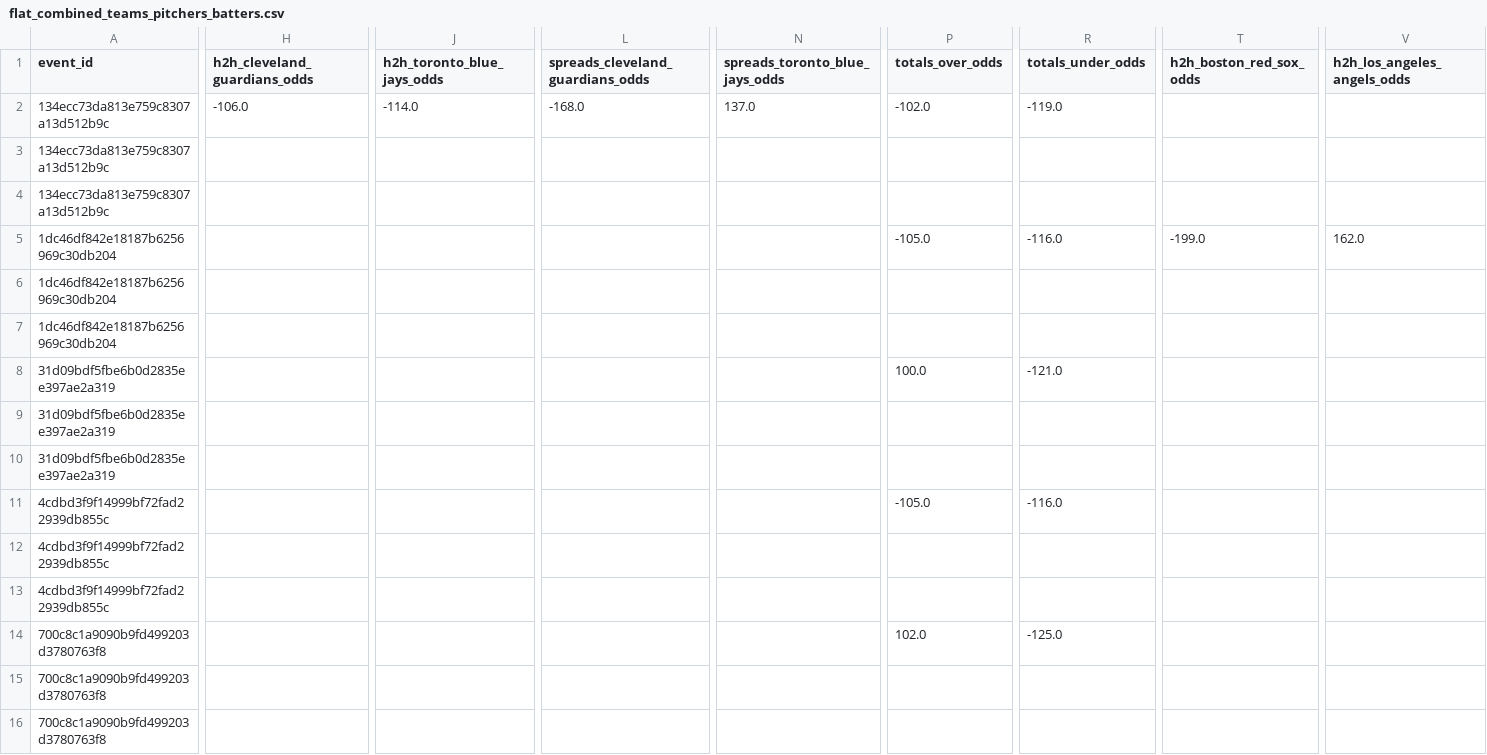
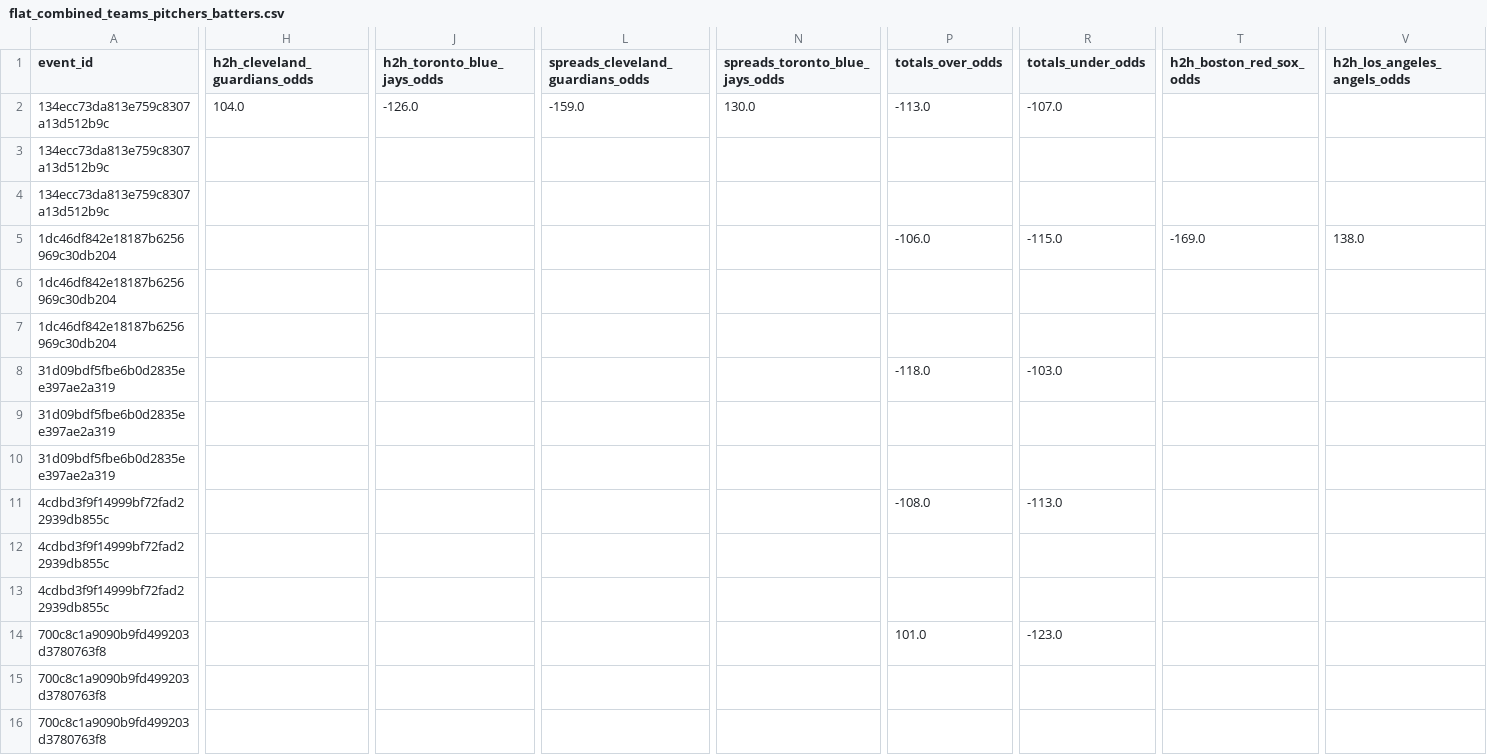
Before and after one commit to radgator13/odds-api-analyze, a CSV file: data/flat_combined_teams_pitchers_batters.csv, drawn as a sheet; only a part is shown, gaps mark what is left out; the diff covers the shown part only; the diff names each change by its address in the sheet, - before the commit and + after, or states it on an @@ line.

```diff
--- a/data/flat_combined_teams_pitchers_batters.csv
+++ b/data/flat_combined_teams_pitchers_batters.csv
-H2 (h2h_cleveland_guardians_odds): -106.0
+H2 (h2h_cleveland_guardians_odds): 104.0
-J2 (h2h_toronto_blue_jays_odds): -114.0
+J2 (h2h_toronto_blue_jays_odds): -126.0
-L2 (spreads_cleveland_guardians_odds): -168.0
+L2 (spreads_cleveland_guardians_odds): -159.0
-N2 (spreads_toronto_blue_jays_odds): 137.0
+N2 (spreads_toronto_blue_jays_odds): 130.0
-P2 (totals_over_odds): -102.0
+P2 (totals_over_odds): -113.0
-R2 (totals_under_odds): -119.0
+R2 (totals_under_odds): -107.0
-P5 (totals_over_odds): -105.0
+P5 (totals_over_odds): -106.0
-R5 (totals_under_odds): -116.0
+R5 (totals_under_odds): -115.0
-T5 (h2h_boston_red_sox_odds): -199.0
+T5 (h2h_boston_red_sox_odds): -169.0
-V5 (h2h_los_angeles_angels_odds): 162.0
+V5 (h2h_los_angeles_angels_odds): 138.0
-P8 (totals_over_odds): 100.0
+P8 (totals_over_odds): -118.0
-R8 (totals_under_odds): -121.0
+R8 (totals_under_odds): -103.0
-P11 (totals_over_odds): -105.0
+P11 (totals_over_odds): -108.0
-R11 (totals_under_odds): -116.0
+R11 (totals_under_odds): -113.0
-P14 (totals_over_odds): 102.0
+P14 (totals_over_odds): 101.0
-R14 (totals_under_odds): -125.0
+R14 (totals_under_odds): -123.0
```
Also changed, not shown: 67 edited cells elsewhere in this file, data/betonline_team_lines.csv, 5 other files.
